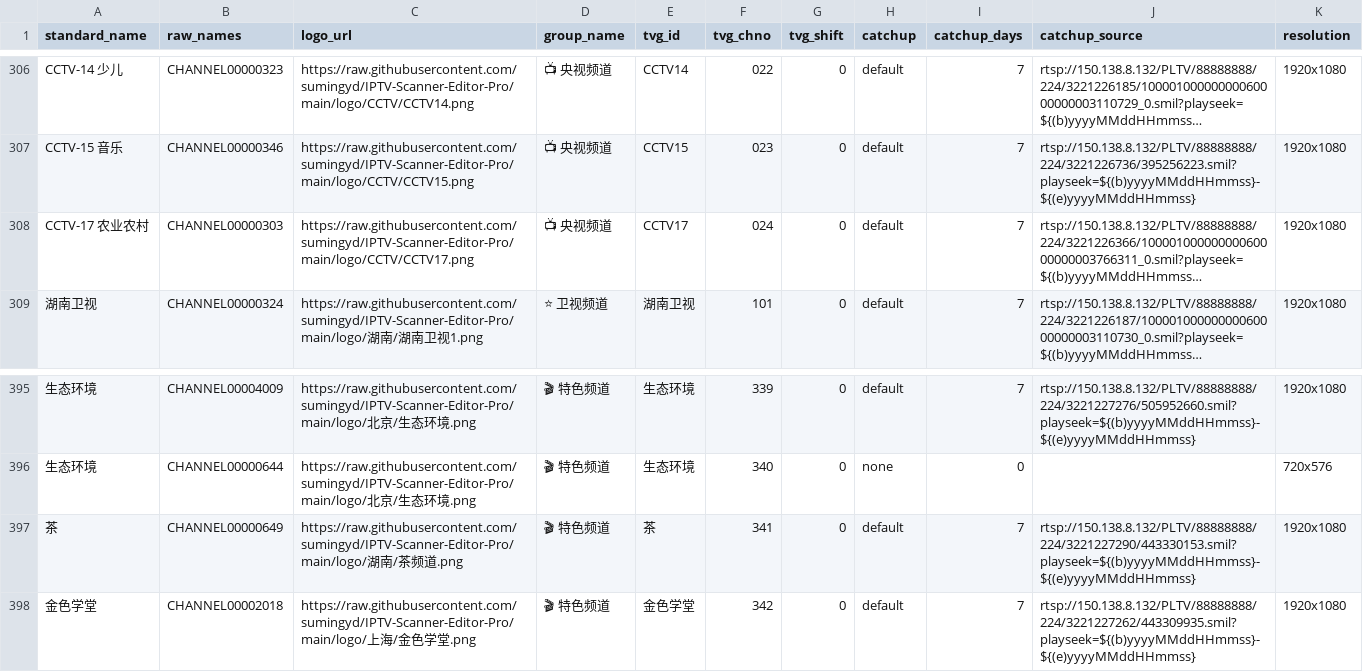
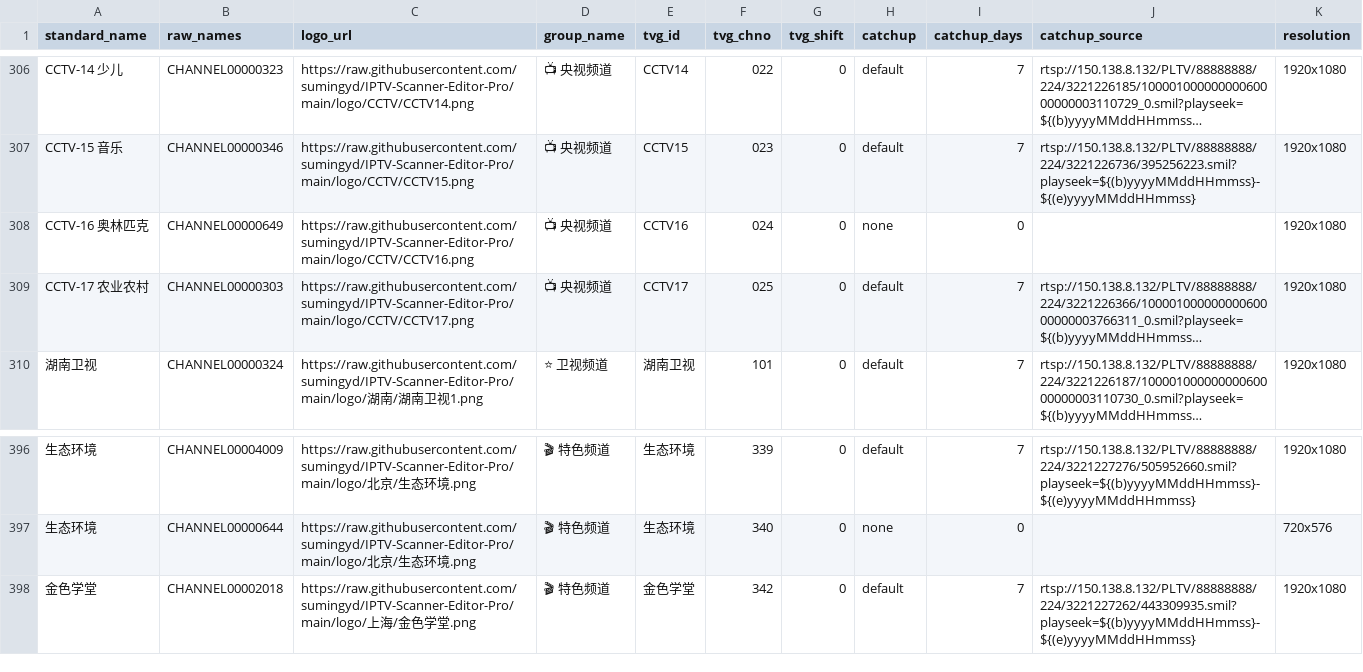
Before and after one commit to sumingyd/IPTV-Scanner-Editor-Pro, a CSV file: local_channel_mappings.csv, drawn as a sheet; only a part is shown, gaps mark what is left out; long unchanged cells end in …; removed rows and columns are numbered as before the commit, all else as after; the diff names each change by its address in the sheet, - before the commit and + after, or states it on an @@ line.

Commit message:
feat: 添加CCTV-16频道并更新CCTV-17频道号
添加CCTV-16奥林匹克频道至频道列表，同时将CCTV-17农业农村频道的频道号从024更新为025

```diff
--- a/local_channel_mappings.csv
+++ b/local_channel_mappings.csv
+row 308: CCTV-16 奥林匹克 | CHANNEL00000649 | https://raw.githubusercontent.com/sumingyd/IPTV-Scanner-Editor-Pro/main/logo/CCTV/CCTV16.png | 📺 央视频道 | CCTV16 | 024 | 0 | none | 0 |  | 1920x1080
-F309 (tvg_chno): 024
+F309 (tvg_chno): 025
-row 397: 茶 | CHANNEL00000649 | https://raw.githubusercontent.com/sumingyd/IPTV-Scanner-Editor-Pro/main/logo/湖南/茶频道.png | 🎬 特色频道 | 茶 | 341 | 0 | default | 7 | rtsp://150.138.8.132/PLTV/88888888/224/3221227290/443330153.smil?playseek=${(b)yyyyMMddHHmmss}-${(e)yyyyMMddHHmmss} | 1920x1080
```
